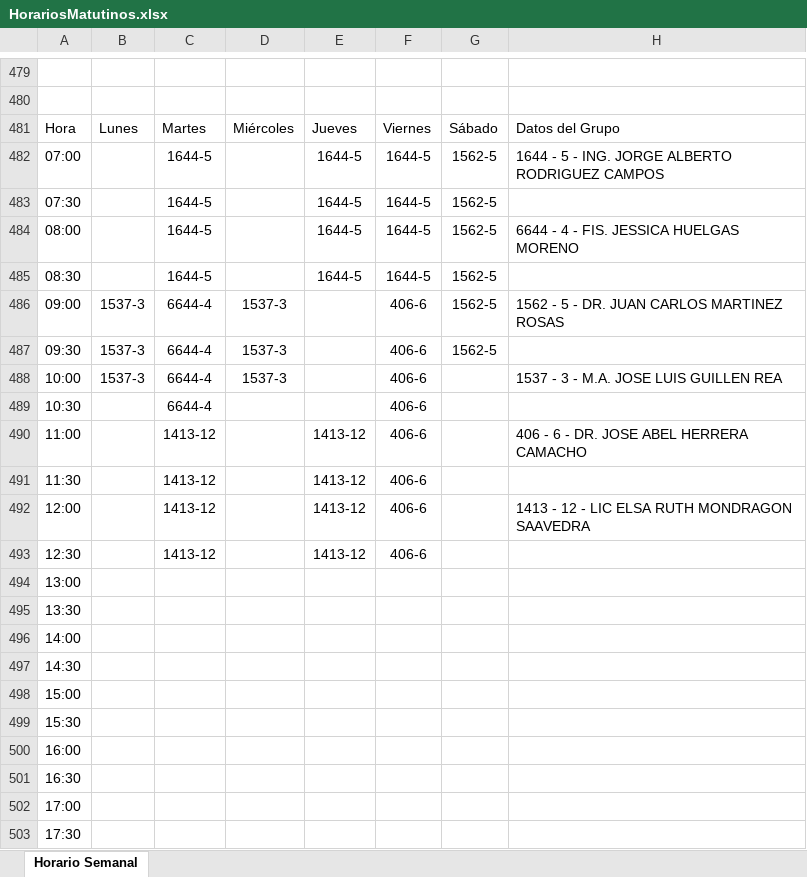
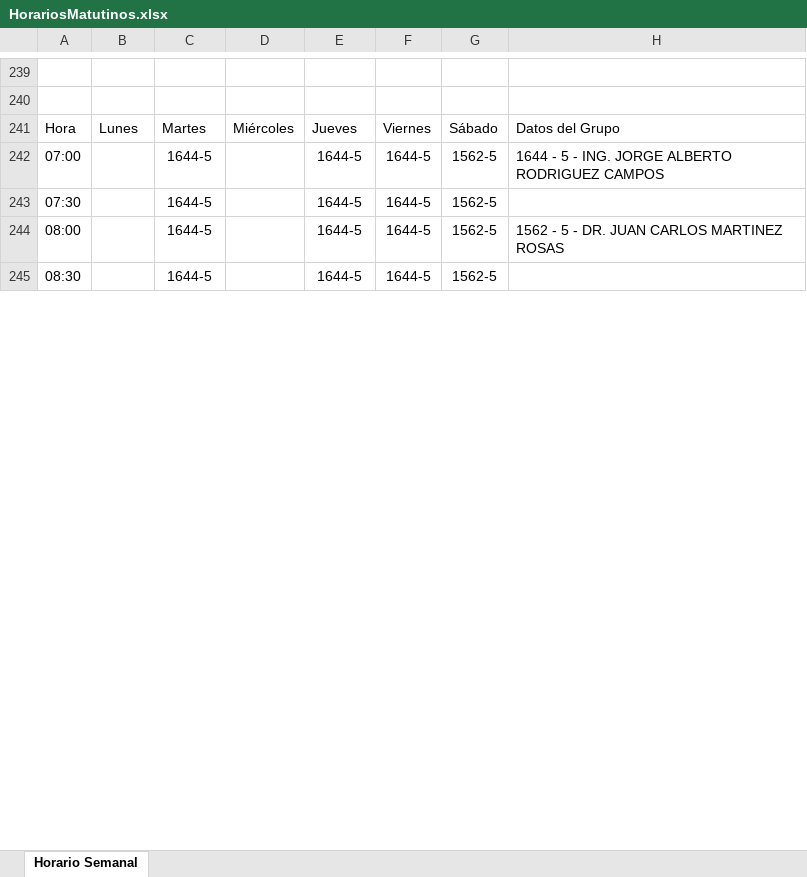
Before and after one commit to joshuaqm/HorariosFI, an Excel workbook: HorariosMatutinos.xlsx, sheet Horario Semanal, drawn as a sheet; only a part is shown, gaps mark what is left out; values as stored, in another font and other column widths than the file's, no borders; removed rows and columns are numbered as before the commit, all else as after; the diff covers the shown part only; the diff names each change by its address in the sheet, - before the commit and + after, or states it on an @@ line.

```diff
--- a/HorariosMatutinos.xlsx (sheet Horario Semanal)
+++ b/HorariosMatutinos.xlsx (sheet Horario Semanal)
-H244: 6644 - 4 - FIS. JESSICA HUELGAS MORENO
+H244: 1562 - 5 - DR. JUAN CARLOS MARTINEZ ROSAS
-row 486: 09:00 | 1537-3 | 6644-4 | 1537-3 |  | 406-6 | 1562-5 | 1562 - 5 - DR. JUAN CARLOS MARTINEZ ROSAS
-row 487: 09:30 | 1537-3 | 6644-4 | 1537-3 |  | 406-6 | 1562-5
-row 488: 10:00 | 1537-3 | 6644-4 | 1537-3 |  | 406-6 |  | 1537 - 3 - M.A. JOSE LUIS GUILLEN REA
-row 489: 10:30 |  | 6644-4 |  |  | 406-6
-row 490: 11:00 |  | 1413-12 |  | 1413-12 | 406-6 |  | 406 - 6 - DR. JOSE ABEL HERRERA CAMACHO
-row 491: 11:30 |  | 1413-12 |  | 1413-12 | 406-6
-row 492: 12:00 |  | 1413-12 |  | 1413-12 | 406-6 |  | 1413 - 12 - LIC ELSA RUTH MONDRAGON SAAVEDRA
-row 493: 12:30 |  | 1413-12 |  | 1413-12 | 406-6
-row 494: 13:00
-row 495: 13:30
-row 496: 14:00
-row 497: 14:30
-row 498: 15:00
-row 499: 15:30
-row 500: 16:00
-row 501: 16:30
-row 502: 17:00
-row 503: 17:30
```
Also changed, not shown: 34 added rows, 456 removed rows and 101 edited cells elsewhere in this sheet, HorariosVespertinos.xlsx, 1 other file.
